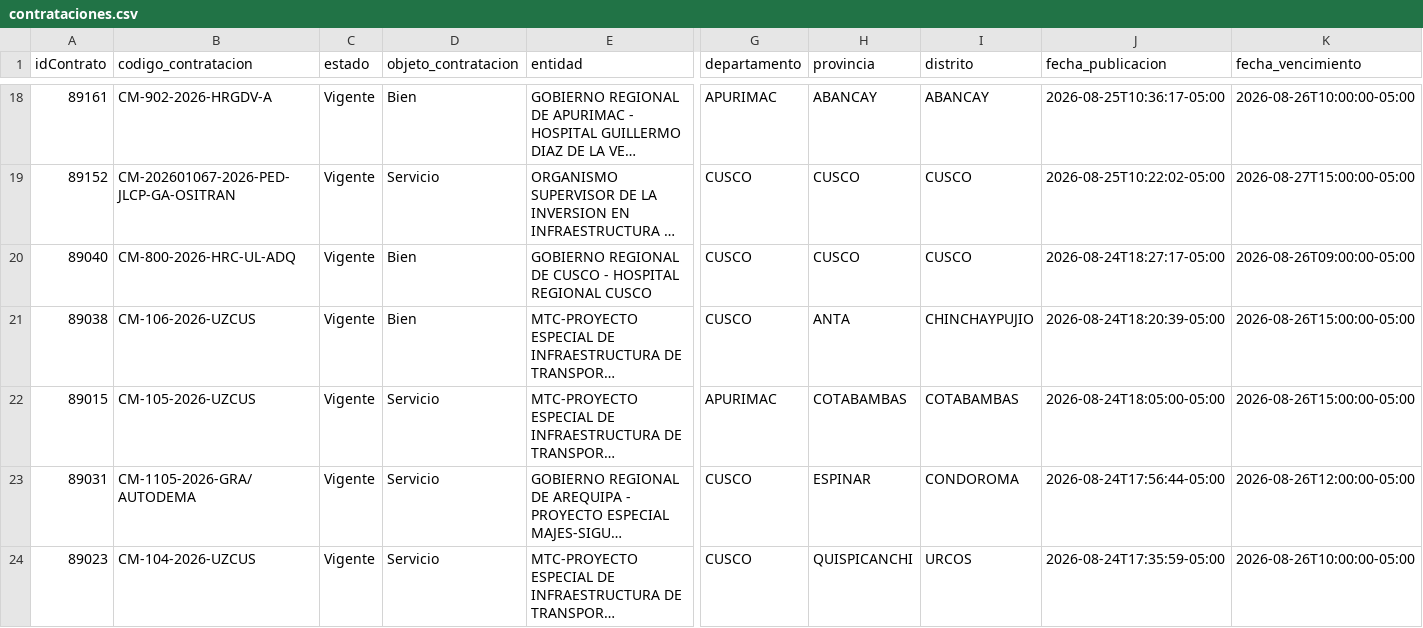
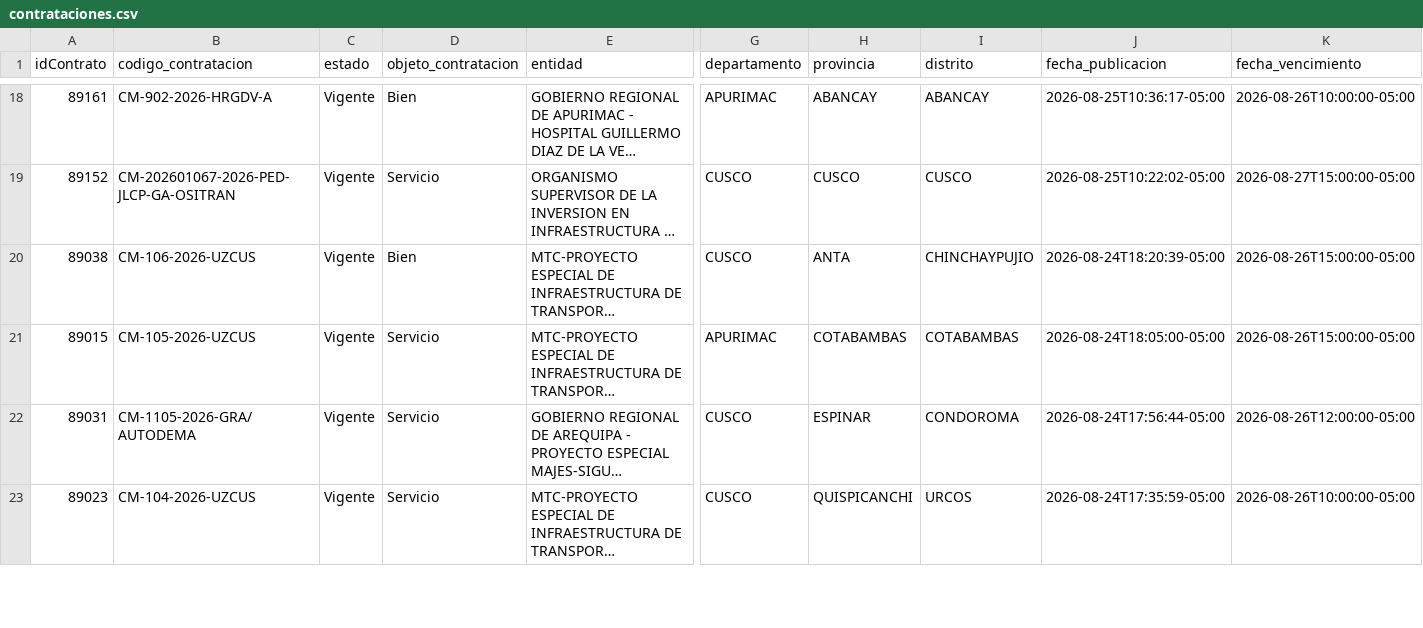
Before and after one commit to Natgato/monitor-seace-cusco, a CSV file: data/contrataciones.csv, drawn as a sheet; only a part is shown, gaps mark what is left out; long unchanged cells end in …; removed rows and columns are numbered as before the commit, all else as after; rows hold the shown columns only; the diff covers the shown part only; the diff names each change by its address in the sheet, - before the commit and + after, or states it on an @@ line.

```diff
--- a/data/contrataciones.csv
+++ b/data/contrataciones.csv
-row 20: 89040 | CM-800-2026-HRC-UL-ADQ | Vigente | Bien | GOBIERNO REGIONAL DE CUSCO - HOSPITAL REGIONAL CUSCO | CUSCO | CUSCO | CUSCO | 2026-08-24T18:27:17-05:00 | 2026-08-26T09:00:00-05:00
```
Also changed, not shown: 1 added row and 3 removed rows elsewhere in this file, data/items.csv, 1 other file.
